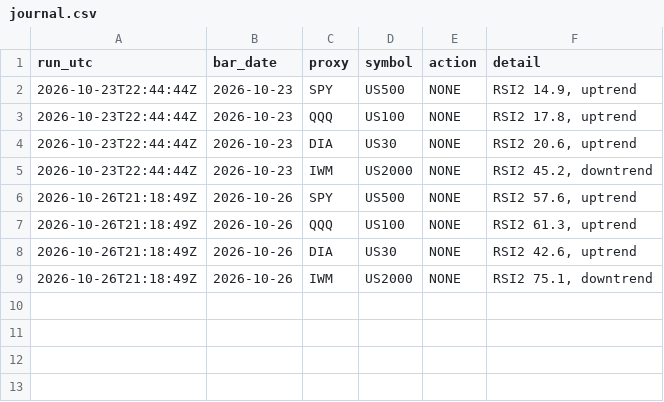
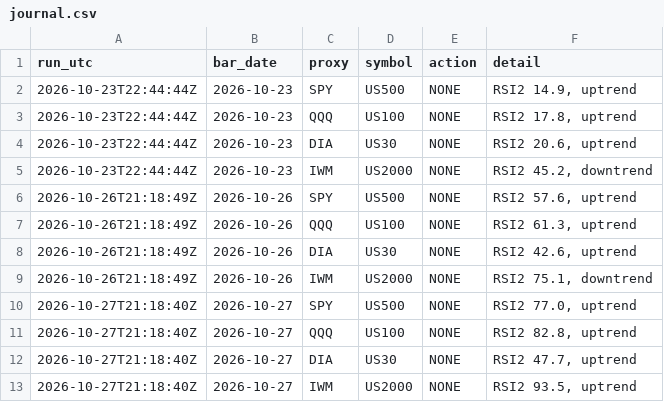
Before and after one commit to Wel44/bigd-trades, a CSV file: journal.csv, drawn as a sheet; the diff names each change by its address in the sheet, - before the commit and + after, or states it on an @@ line.

```diff
--- a/journal.csv
+++ b/journal.csv
+row 10: 2026-10-27T21:18:40Z | 2026-10-27 | SPY | US500 | NONE | RSI2 77.0, uptrend
+row 11: 2026-10-27T21:18:40Z | 2026-10-27 | QQQ | US100 | NONE | RSI2 82.8, uptrend
+row 12: 2026-10-27T21:18:40Z | 2026-10-27 | DIA | US30 | NONE | RSI2 47.7, uptrend
+row 13: 2026-10-27T21:18:40Z | 2026-10-27 | IWM | US2000 | NONE | RSI2 93.5, uptrend
```
Also changed, not shown: 2 other files.
